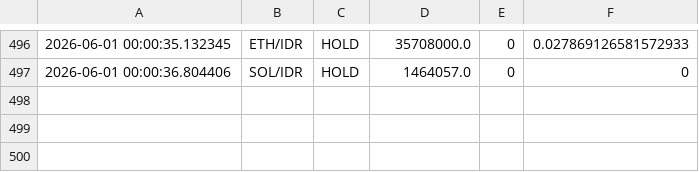
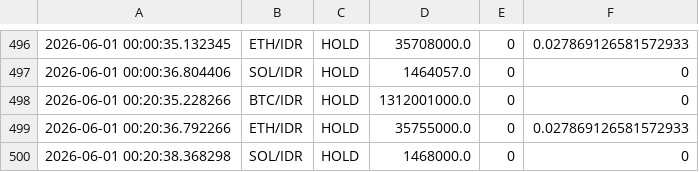
Before and after one commit to jeremywirawan/cryptobot, a CSV file: trades.csv, drawn as a sheet; only a part is shown, gaps mark what is left out.

```diff
--- a/trades.csv
+++ b/trades.csv
@@ -497 +497,4 @@
 2026-06-01 00:00:36.804406,SOL/IDR,HOLD,1464057.0,0,0
+2026-06-01 00:20:35.228266,BTC/IDR,HOLD,1312001000.0,0,0
+2026-06-01 00:20:36.792266,ETH/IDR,HOLD,35755000.0,0,0.027869126581572933
+2026-06-01 00:20:38.368298,SOL/IDR,HOLD,1468000.0,0,0
```
